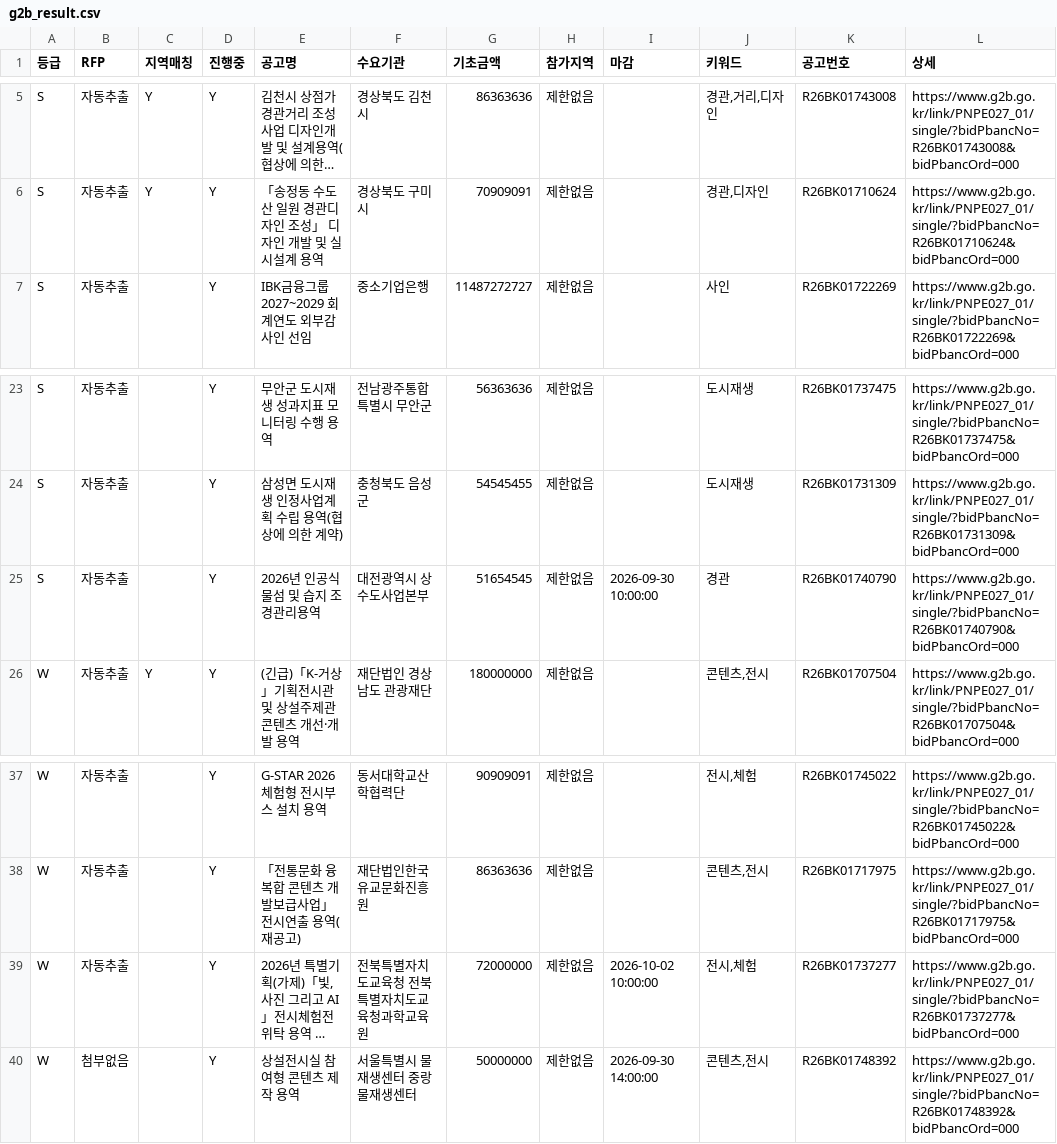
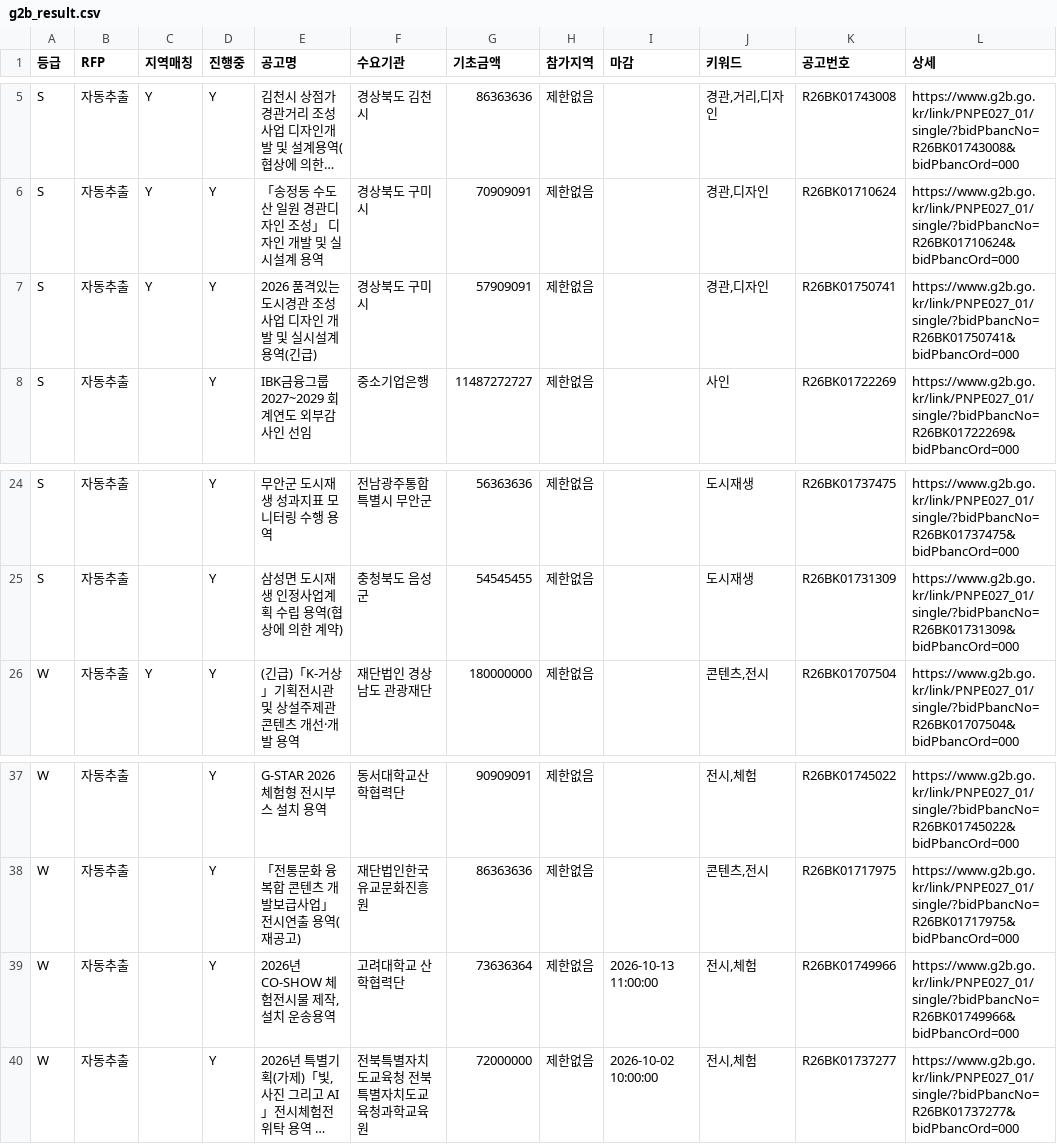
Before and after one commit to andy555-cmyk/narajangteo, a CSV file: g2b_result.csv, drawn as a sheet; only a part is shown, gaps mark what is left out; long unchanged cells end in …; removed rows and columns are numbered as before the commit, all else as after; the diff names each change by its address in the sheet, - before the commit and + after, or states it on an @@ line.

```diff
--- a/g2b_result.csv
+++ b/g2b_result.csv
+row 7: S | 자동추출 | Y | Y | 2026 품격있는 도시경관 조성사업 디자인 개발 및 실시설계 용역(긴급) | 경상북도 구미시 | 57909091 | 제한없음 |  | 경관,디자인 | R26BK01750741 | https://www.g2b.go.kr/link/PNPE027_01/single/?bidPbancNo=R26BK01750741&bidPbancOrd=000
-row 25: S | 자동추출 |  | Y | 2026년 인공식물섬 및 습지 조경관리용역 | 대전광역시 상수도사업본부 | 51654545 | 제한없음 | 2026-09-30 10:00:00 | 경관 | R26BK01740790 | https://www.g2b.go.kr/link/PNPE027_01/single/?bidPbancNo=R26BK01740790&bidPbancOrd=000
+row 39: W | 자동추출 |  | Y | 2026년 CO-SHOW 체험전시물 제작, 설치 운송용역 | 고려대학교 산학협력단 | 73636364 | 제한없음 | 2026-10-13 11:00:00 | 전시,체험 | R26BK01749966 | https://www.g2b.go.kr/link/PNPE027_01/single/?bidPbancNo=R26BK01749966&bidPbancOrd=000
-row 40: W | 첨부없음 |  | Y | 상설전시실 참여형 콘텐츠 제작 용역 | 서울특별시 물재생센터 중랑물재생센터 | 50000000 | 제한없음 | 2026-09-30 14:00:00 | 콘텐츠,전시 | R26BK01748392 | https://www.g2b.go.kr/link/PNPE027_01/single/?bidPbancNo=R26BK01748392&bidPbancOrd=000
```
Also changed, not shown: 6 other files.
